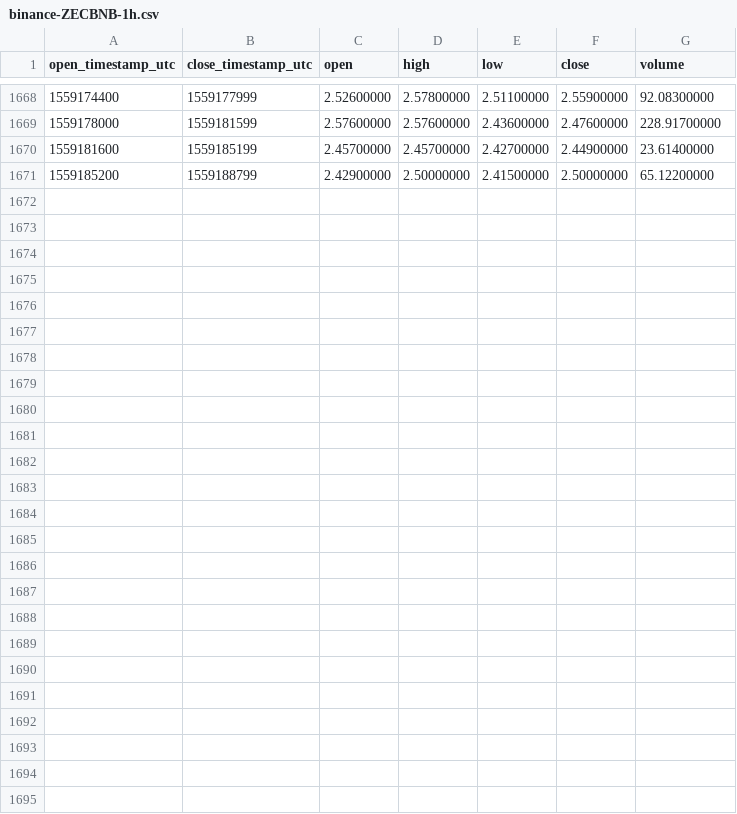
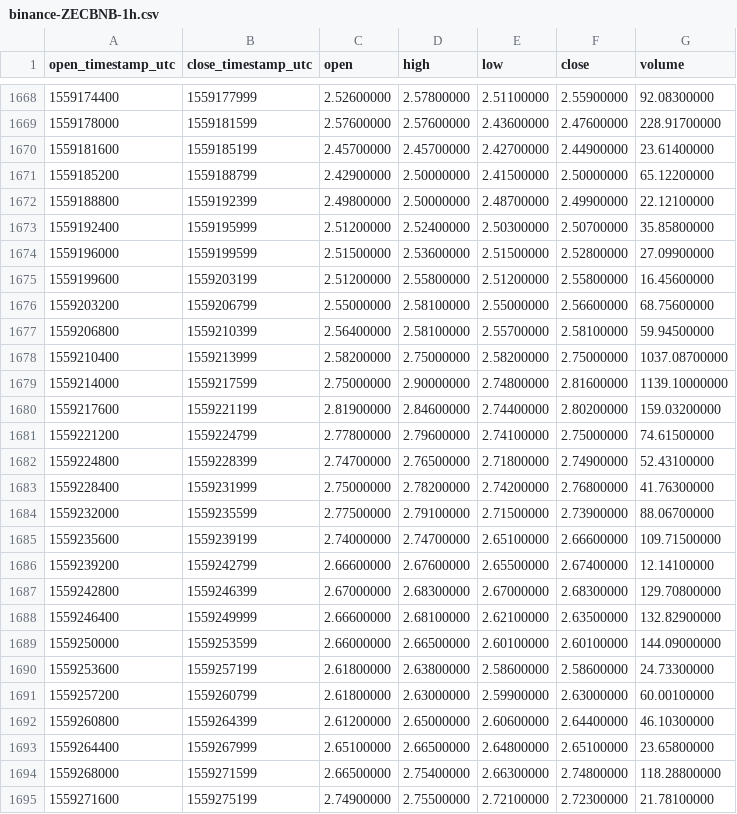
Before and after one commit to cryptobigbro/binance-ZECBNB, a CSV file: binance-ZECBNB-1h.csv, drawn as a sheet; only a part is shown, gaps mark what is left out.

Commit message:
Update OHLCV data.

```diff
--- a/binance-ZECBNB-1h.csv
+++ b/binance-ZECBNB-1h.csv
@@ -1671 +1671,25 @@ open_timestamp_utc,close_timestamp_utc,open,high,low,close,volume
 1559185200,1559188799,2.42900000,2.50000000,2.41500000,2.50000000,65.12200000
+1559188800,1559192399,2.49800000,2.50000000,2.48700000,2.49900000,22.12100000
+1559192400,1559195999,2.51200000,2.52400000,2.50300000,2.50700000,35.85800000
+1559196000,1559199599,2.51500000,2.53600000,2.51500000,2.52800000,27.09900000
+1559199600,1559203199,2.51200000,2.55800000,2.51200000,2.55800000,16.45600000
+1559203200,1559206799,2.55000000,2.58100000,2.55000000,2.56600000,68.75600000
+1559206800,1559210399,2.56400000,2.58100000,2.55700000,2.58100000,59.94500000
+1559210400,1559213999,2.58200000,2.75000000,2.58200000,2.75000000,1037.08700000
+1559214000,1559217599,2.75000000,2.90000000,2.74800000,2.81600000,1139.10000000
+1559217600,1559221199,2.81900000,2.84600000,2.74400000,2.80200000,159.03200000
+1559221200,1559224799,2.77800000,2.79600000,2.74100000,2.75000000,74.61500000
+1559224800,1559228399,2.74700000,2.76500000,2.71800000,2.74900000,52.43100000
+1559228400,1559231999,2.75000000,2.78200000,2.74200000,2.76800000,41.76300000
+1559232000,1559235599,2.77500000,2.79100000,2.71500000,2.73900000,88.06700000
+1559235600,1559239199,2.74000000,2.74700000,2.65100000,2.66600000,109.71500000
+1559239200,1559242799,2.66600000,2.67600000,2.65500000,2.67400000,12.14100000
+1559242800,1559246399,2.67000000,2.68300000,2.67000000,2.68300000,129.70800000
+1559246400,1559249999,2.66600000,2.68100000,2.62100000,2.63500000,132.82900000
+1559250000,1559253599,2.66000000,2.66500000,2.60100000,2.60100000,144.09000000
+1559253600,1559257199,2.61800000,2.63800000,2.58600000,2.58600000,24.73300000
+1559257200,1559260799,2.61800000,2.63000000,2.59900000,2.63000000,60.00100000
+1559260800,1559264399,2.61200000,2.65000000,2.60600000,2.64400000,46.10300000
+1559264400,1559267999,2.65100000,2.66500000,2.64800000,2.65100000,23.65800000
+1559268000,1559271599,2.66500000,2.75400000,2.66300000,2.74800000,118.28800000
+1559271600,1559275199,2.74900000,2.75500000,2.72100000,2.72300000,21.78100000
```
Also changed, not shown: binance-ZECBNB-1d.csv.
